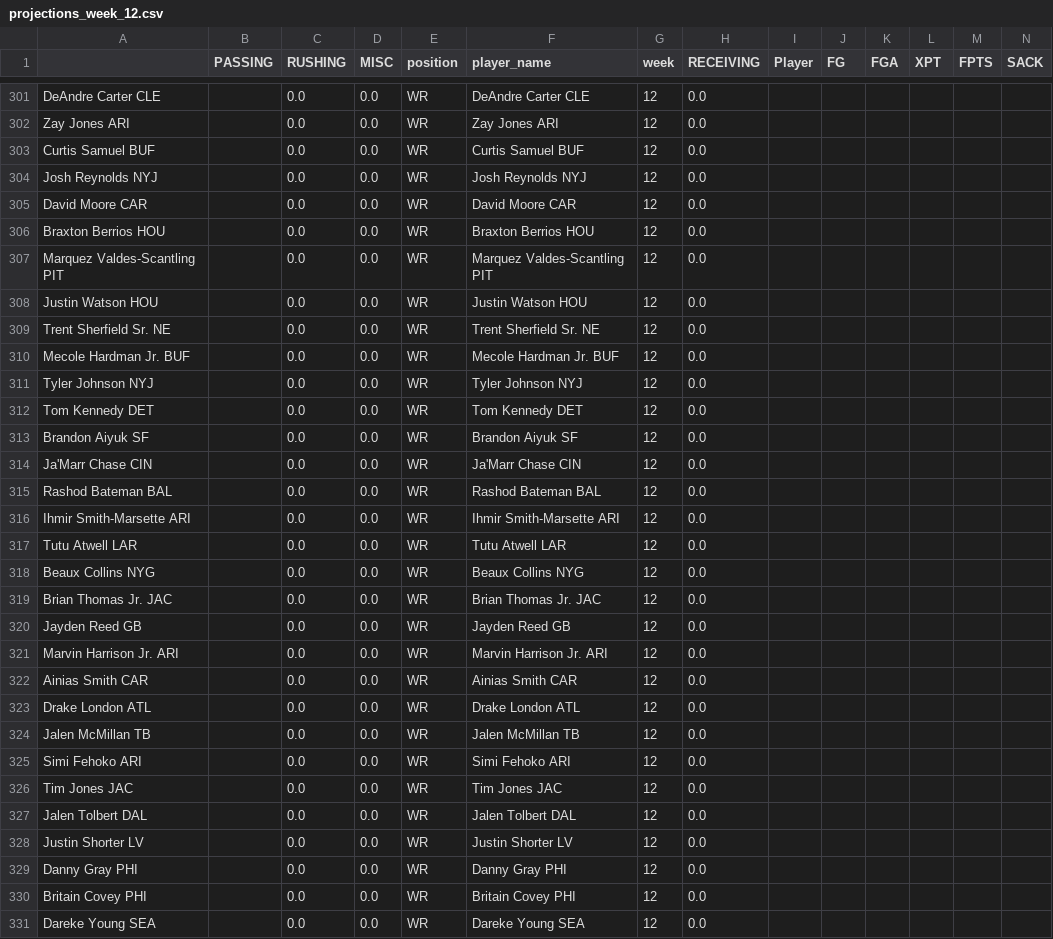
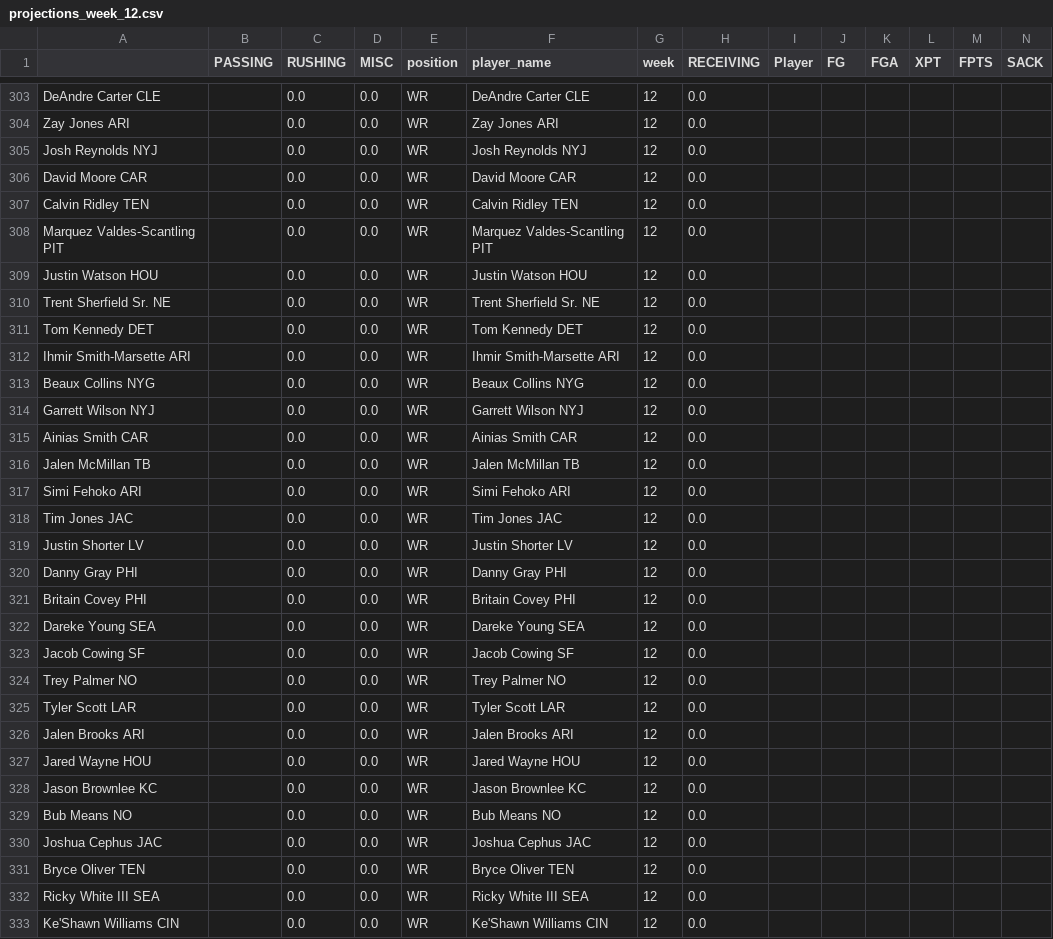
Before and after one commit to msrtliw2/fantasy-lineup-picker, a CSV file: data/projections_week_12.csv, drawn as a sheet; only a part is shown, gaps mark what is left out; the shorter side is filled out with more unchanged rows; removed rows and columns are numbered as before the commit, all else as after; rows hold the shown columns only; the diff covers the shown part only; the diff names each change by its address in the sheet, - before the commit and + after, or states it on an @@ line.

```diff
--- a/data/projections_week_12.csv
+++ b/data/projections_week_12.csv
-row 303: Curtis Samuel BUF |  | 0.0 | 0.0 | WR | Curtis Samuel BUF | 12 | 0.0
-A307: Braxton Berrios HOU
+A307: Calvin Ridley TEN
-F307 (player_name): Braxton Berrios HOU
+F307 (player_name): Calvin Ridley TEN
-row 310: Mecole Hardman Jr. BUF |  | 0.0 | 0.0 | WR | Mecole Hardman Jr. BUF | 12 | 0.0
-row 311: Tyler Johnson NYJ |  | 0.0 | 0.0 | WR | Tyler Johnson NYJ | 12 | 0.0
-row 313: Brandon Aiyuk SF |  | 0.0 | 0.0 | WR | Brandon Aiyuk SF | 12 | 0.0
-row 314: Ja'Marr Chase CIN |  | 0.0 | 0.0 | WR | Ja'Marr Chase CIN | 12 | 0.0
-row 315: Rashod Bateman BAL |  | 0.0 | 0.0 | WR | Rashod Bateman BAL | 12 | 0.0
-row 317: Tutu Atwell LAR |  | 0.0 | 0.0 | WR | Tutu Atwell LAR | 12 | 0.0
-A314: Brian Thomas Jr. JAC
+A314: Garrett Wilson NYJ
-F314 (player_name): Brian Thomas Jr. JAC
+F314 (player_name): Garrett Wilson NYJ
-row 320: Jayden Reed GB |  | 0.0 | 0.0 | WR | Jayden Reed GB | 12 | 0.0
-row 321: Marvin Harrison Jr. ARI |  | 0.0 | 0.0 | WR | Marvin Harrison Jr. ARI | 12 | 0.0
-row 323: Drake London ATL |  | 0.0 | 0.0 | WR | Drake London ATL | 12 | 0.0
-row 327: Jalen Tolbert DAL |  | 0.0 | 0.0 | WR | Jalen Tolbert DAL | 12 | 0.0
```
Also changed, not shown: 3 added rows and 12 removed rows elsewhere in this file, data/projections_week_10.csv, data/projections_week_11.csv, 14 other files.
